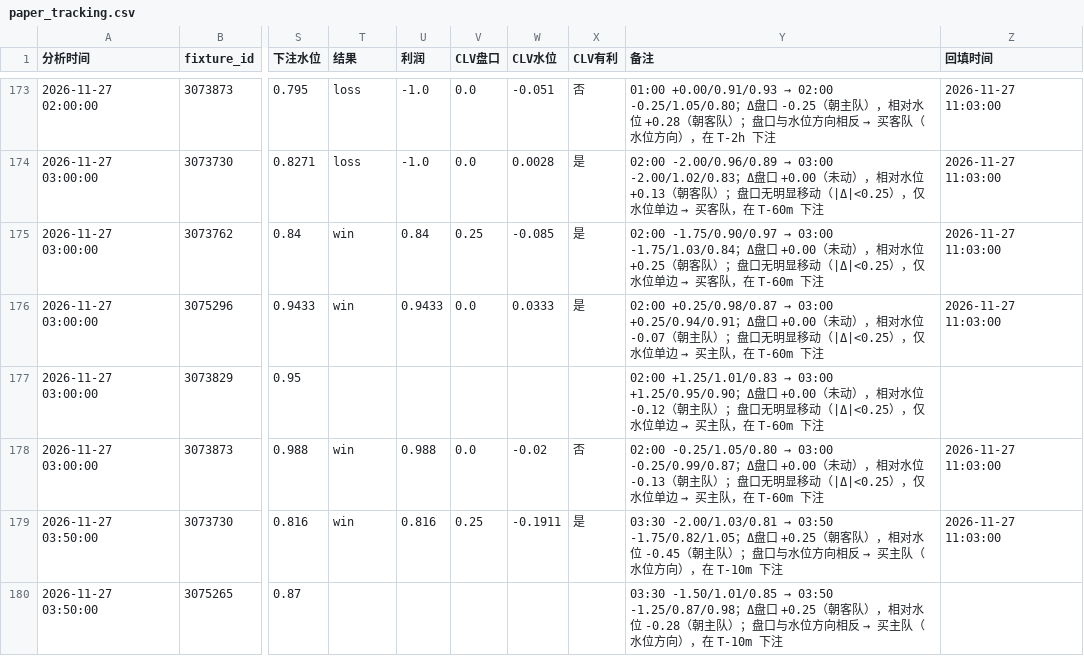
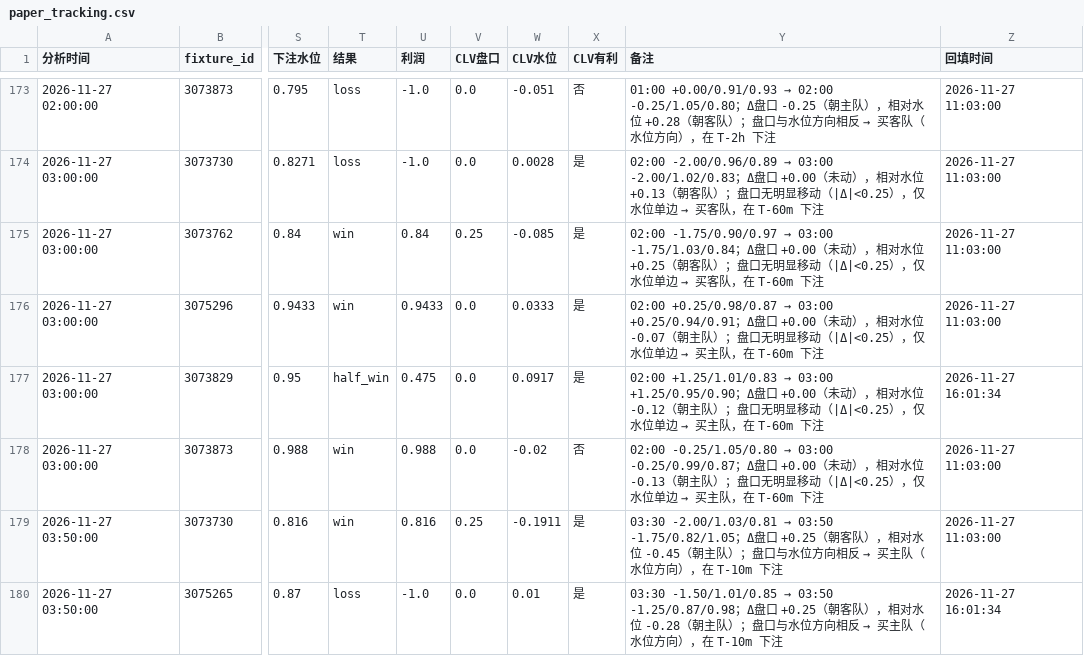
Before and after one commit to housan321/football-rule-engine, a CSV file: tracking/paper_tracking.csv, drawn as a sheet; only a part is shown, gaps mark what is left out; the diff names each change by its address in the sheet, - before the commit and + after, or states it on an @@ line.

```diff
--- a/tracking/paper_tracking.csv
+++ b/tracking/paper_tracking.csv
-T177 (结果): (empty)
+T177 (结果): half_win
-U177 (利润): (empty)
+U177 (利润): 0.475
-V177 (CLV盘口): (empty)
+V177 (CLV盘口): 0.0
-W177 (CLV水位): (empty)
+W177 (CLV水位): 0.0917
-X177 (CLV有利): (empty)
+X177 (CLV有利): 是
-Z177 (回填时间): (empty)
+Z177 (回填时间): 2026-11-27 16:01:34
-T180 (结果): (empty)
+T180 (结果): loss
-U180 (利润): (empty)
+U180 (利润): -1.0
-V180 (CLV盘口): (empty)
+V180 (CLV盘口): 0.0
-W180 (CLV水位): (empty)
+W180 (CLV水位): 0.01
-X180 (CLV有利): (empty)
+X180 (CLV有利): 是
-Z180 (回填时间): (empty)
+Z180 (回填时间): 2026-11-27 16:01:34
```
Also changed, not shown: 1 other file.
